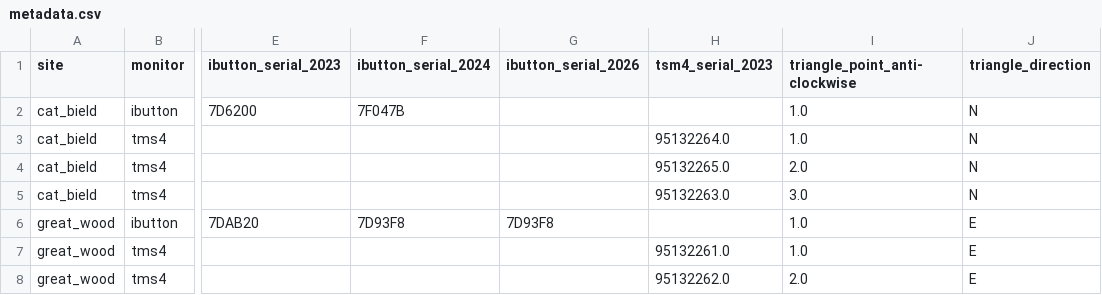
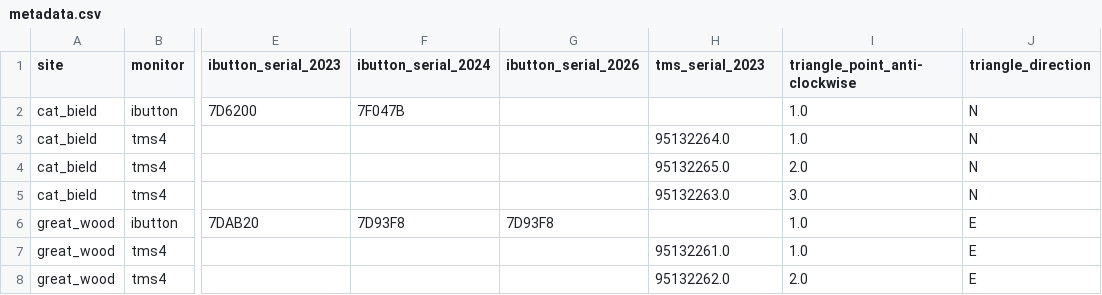
Before and after one commit to bjsilver/hardknott-temp, a CSV file: metadata.csv, drawn as a sheet; only a part is shown, gaps mark what is left out; the diff names each change by its address in the sheet, - before the commit and + after, or states it on an @@ line.

Commit message:
add load tms data function

```diff
--- a/metadata.csv
+++ b/metadata.csv
-H1: tsm4_serial_2023
+H1: tms_serial_2023
```
Also changed, not shown: 3 other files.
